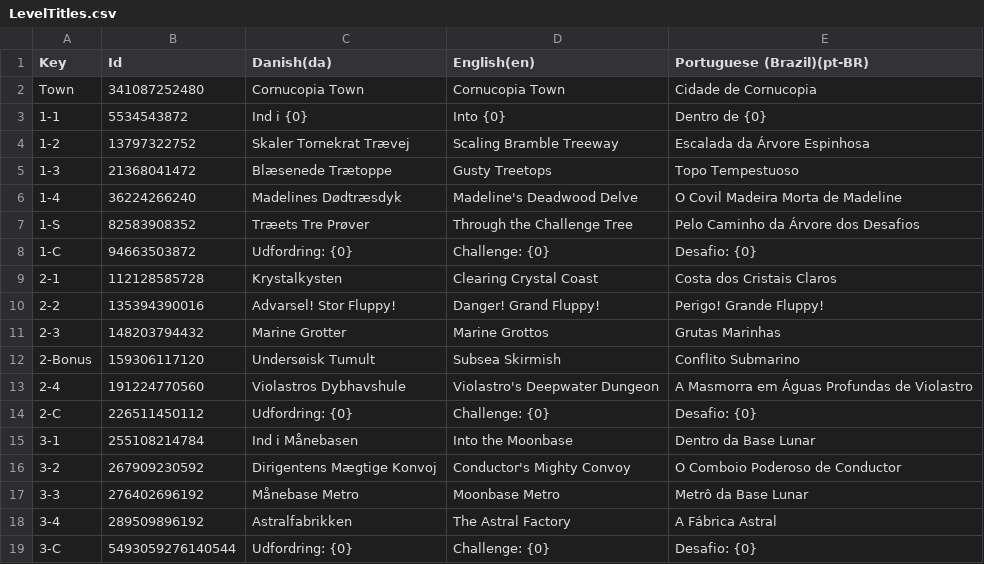
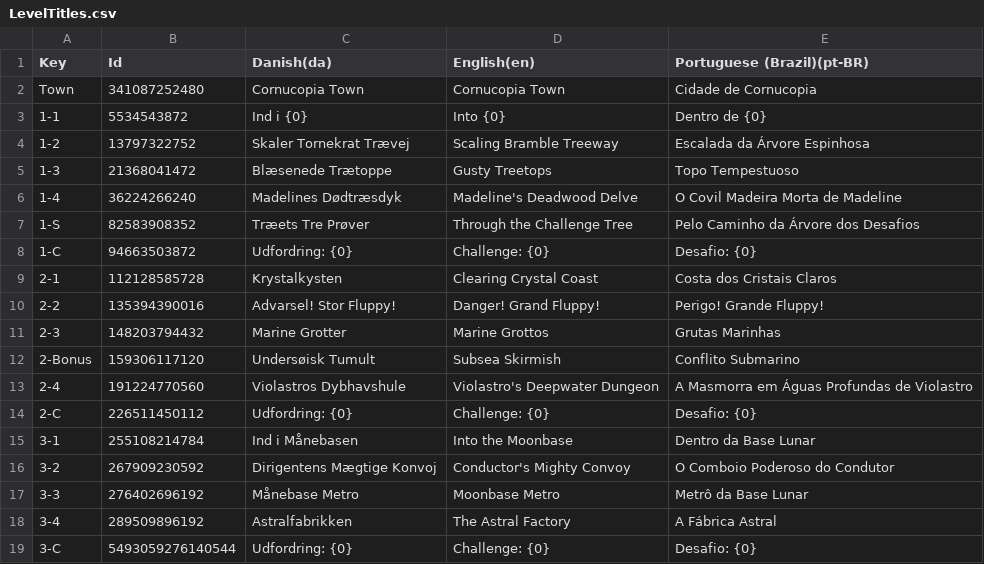
Before and after one commit to Pattrigue/Vibrant-Venture-Localization, a CSV file: csv/LevelTitles.csv, drawn as a sheet.

Commit message:
Update LevelTitles.csv

```diff
--- a/csv/LevelTitles.csv
+++ b/csv/LevelTitles.csv
@@ -15,3 +15,3 @@
 "3-1","255108214784","Ind i Månebasen","Into the Moonbase","Dentro da Base Lunar"
-"3-2","267909230592","Dirigentens Mægtige Konvoj","Conductor's Mighty Convoy","O Comboio Poderoso de Conductor"
+"3-2","267909230592","Dirigentens Mægtige Konvoj","Conductor's Mighty Convoy","O Comboio Poderoso do Condutor"
 "3-3","276402696192","Månebase Metro","Moonbase Metro","Metrô da Base Lunar"
```
